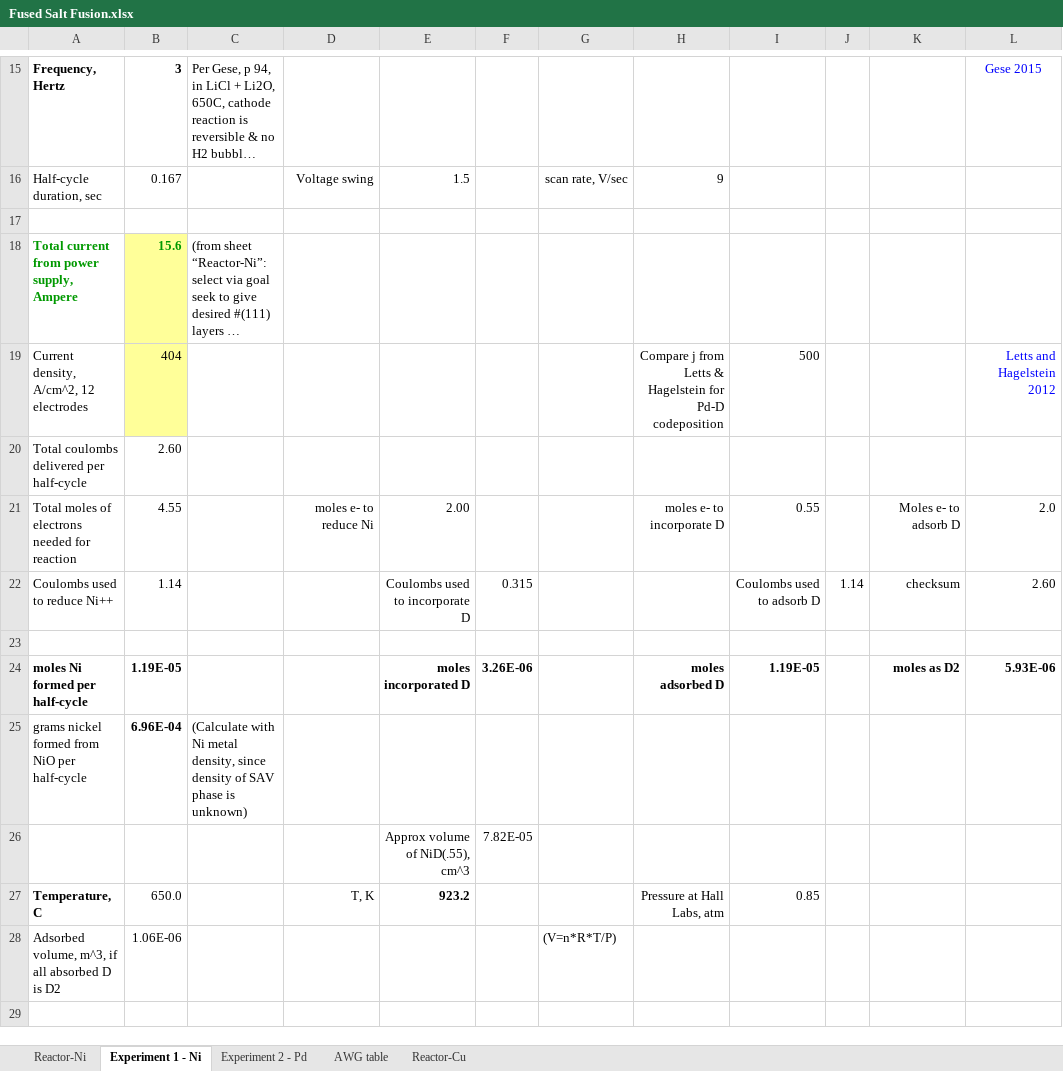
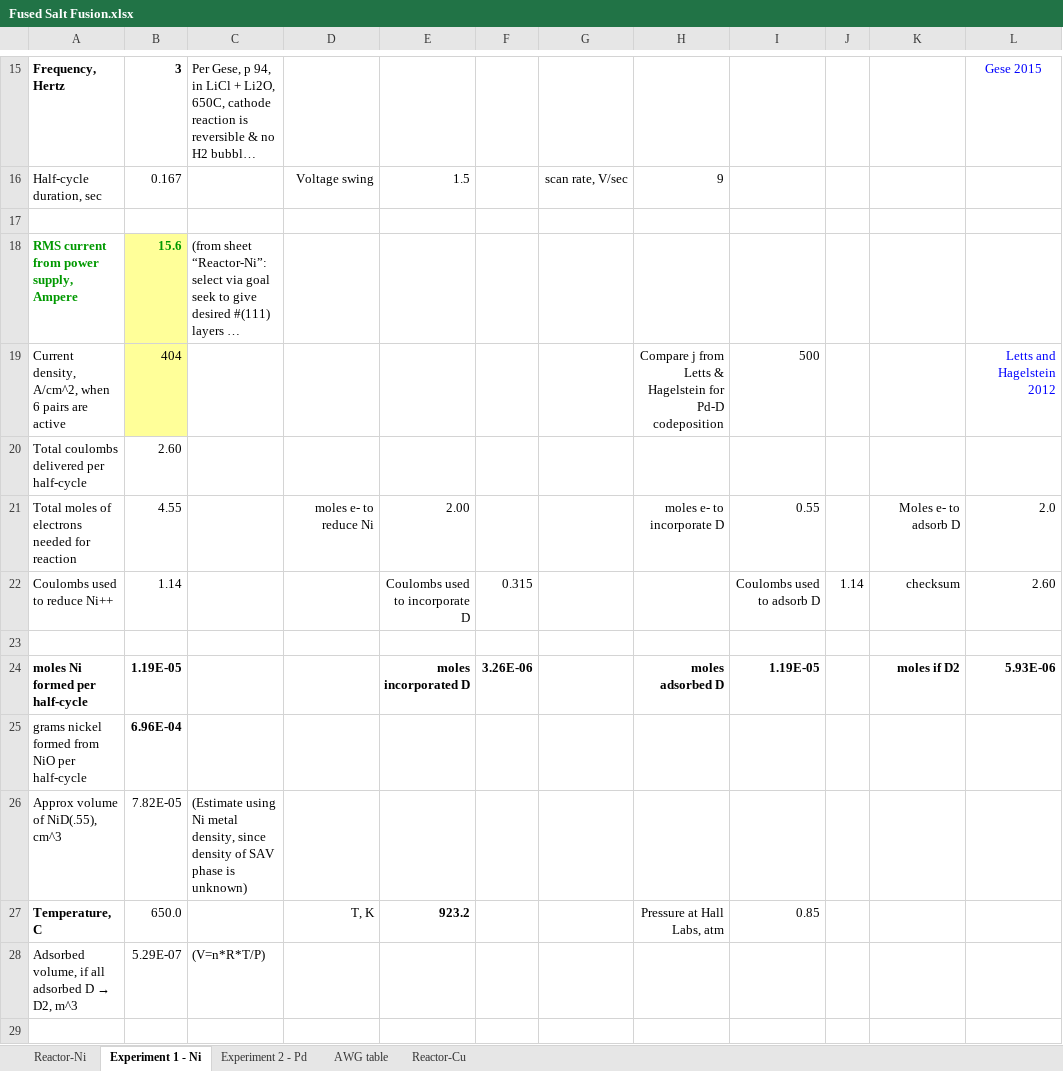
Before and after one commit to HallLabs/hthalljr, an Excel workbook: Fused Salt Fusion.xlsx, sheet Experiment 1 - Ni, drawn as a sheet; only a part is shown, gaps mark what is left out; long unchanged cells end in …; values as stored, in another font and other column widths than the file's, no borders; removed rows and columns are numbered as before the commit, all else as after; the diff covers the shown part only; the diff names each change by its address in the sheet, - before the commit and + after, or states it on an @@ line.

```diff
--- a/Fused Salt Fusion.xlsx (sheet Experiment 1 - Ni)
+++ b/Fused Salt Fusion.xlsx (sheet Experiment 1 - Ni)
-A18: Total current from power supply, Ampere
+A18: RMS current from power supply, Ampere
-A19: Current density, A/cm^2, 12 electrodes
+A19: Current density, A/cm^2, when 6 pairs are active
-K24: moles as D2
+K24: moles if D2
-C25: (Calculate with Ni metal density, since density of SAV phase is unknown)
+C25: (empty)
-row 26:  |  |  |  | Approx volume of NiD(.55), cm^3 | 7.82E-05
+row 26: Approx volume of NiD(.55), cm^3 | 7.82E-05 | (Estimate using Ni metal density, since density of SAV phase is unknown)
-row 28: Adsorbed volume, m^3, if all absorbed D is D2 | 1.06E-06 |  |  |  |  | (V=n*R*T/P)
+row 28: Adsorbed volume, if all adsorbed D → D2, m^3 | 5.29E-07 | (V=n*R*T/P)
```
Also changed, not shown: 1 added row, 2 removed rows and 12 edited cells elsewhere in this sheet, sheet Reactor-Ni, sheet Experiment 2 - Pd, formulas that keep their value, 1 other file.
